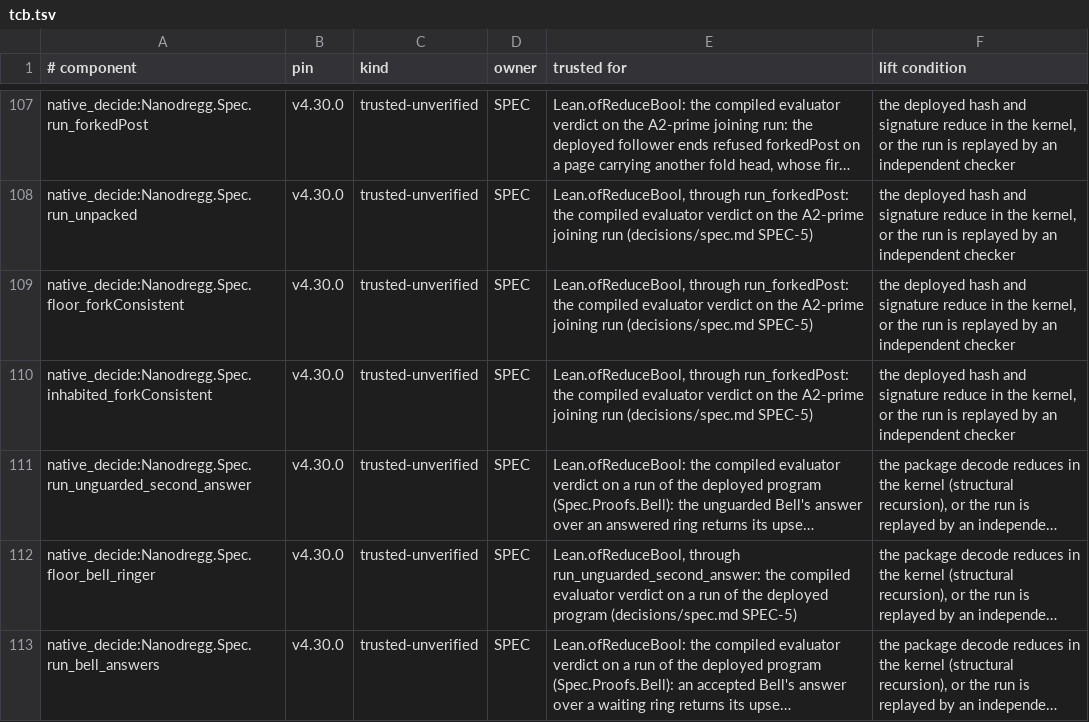
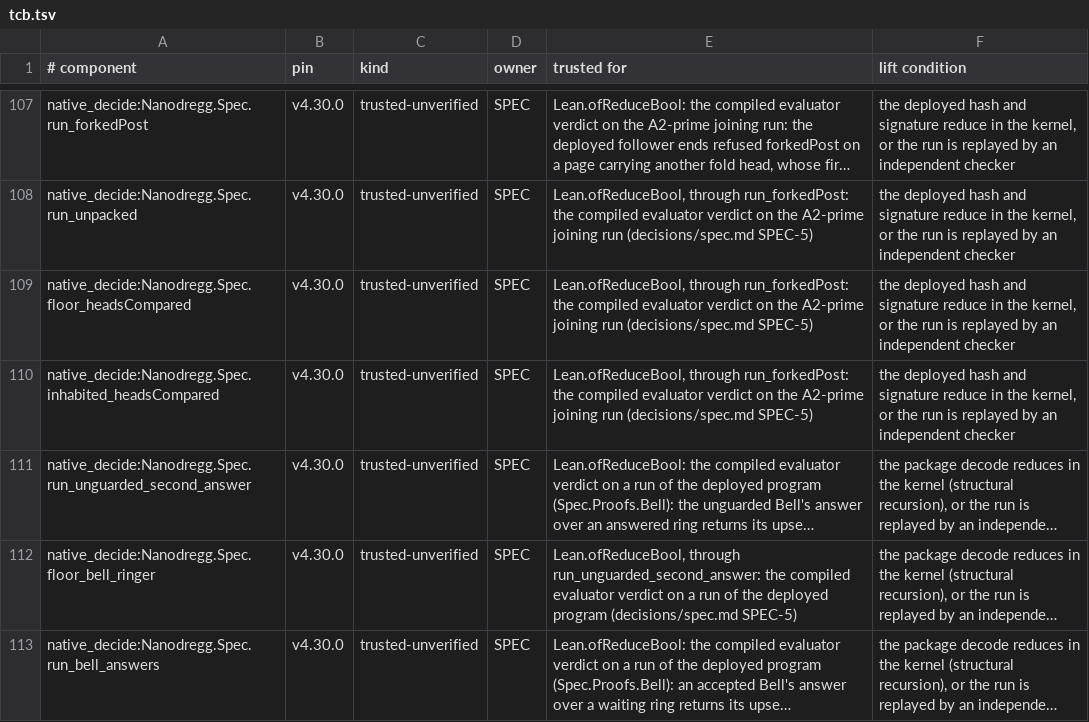
Before and after one commit to emberian/nanodregg, a TSV file: gates/tcb.tsv, drawn as a sheet; only a part is shown, gaps mark what is left out; long unchanged cells end in …; the diff names each change by its address in the sheet, - before the commit and + after, or states it on an @@ line.

```diff
--- a/gates/tcb.tsv
+++ b/gates/tcb.tsv
-A109 (# component): native_decide:Nanodregg.Spec.floor_forkConsistent
+A109 (# component): native_decide:Nanodregg.Spec.floor_headsCompared
-A110 (# component): native_decide:Nanodregg.Spec.inhabited_forkConsistent
+A110 (# component): native_decide:Nanodregg.Spec.inhabited_headsCompared
```
Also changed, not shown: gates/axioms-allow.tsv, 12 other files.
